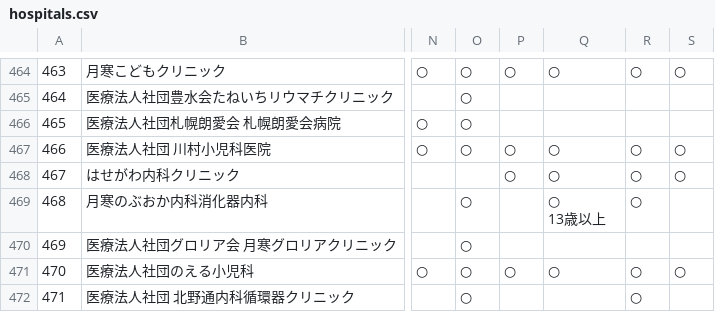
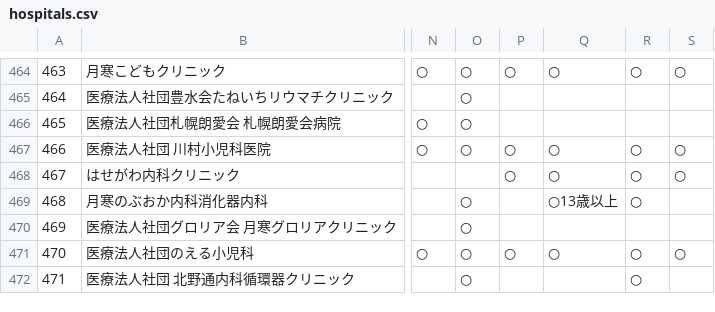
Before and after one commit to Hackathon-Hokkaido/teamsapporovaccine, a CSV file: data/hospitals.csv, drawn as a sheet; only a part is shown, gaps mark what is left out; ↵ is a line break in a cell; the diff names each change by its address in the sheet, - before the commit and + after, or states it on an @@ line.

```diff
--- a/data/hospitals.csv
+++ b/data/hospitals.csv
-Q469: ○ ↵ 13歳以上
+Q469: ○13歳以上
```
Also changed, not shown: 1 other file.
